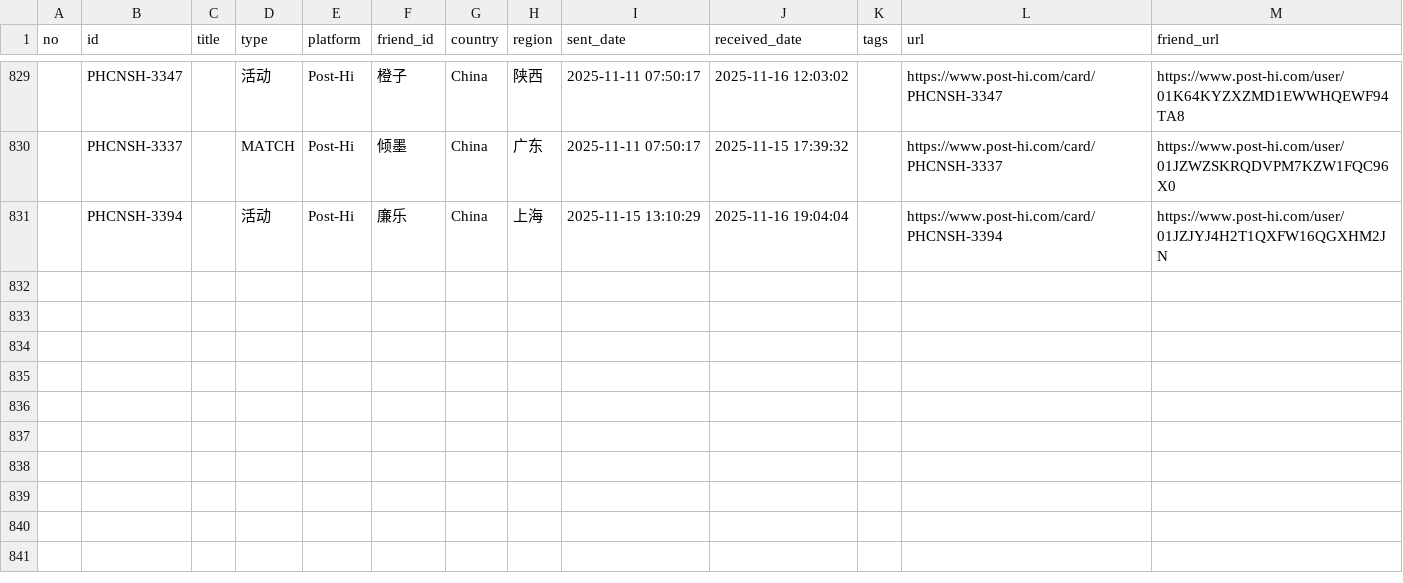
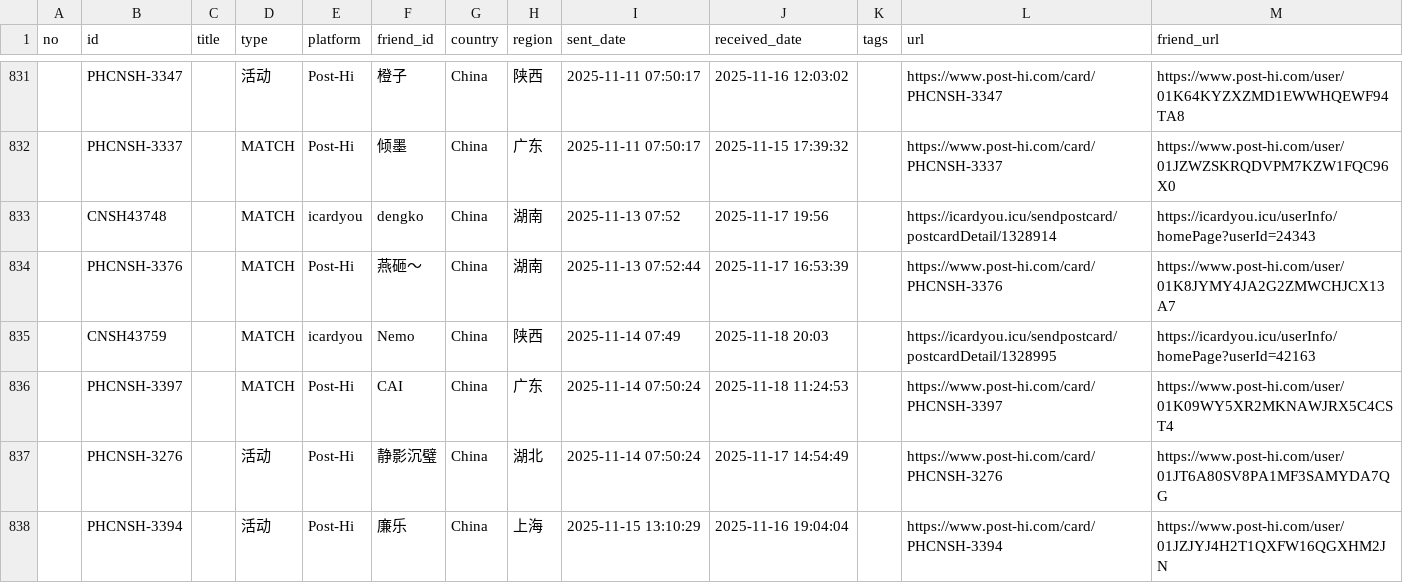
Before and after one commit to JiYouMCC/postcards, a CSV file: _data/sent.csv, drawn as a sheet; only a part is shown, gaps mark what is left out; the diff covers the shown part only.

Commit message:
Add cards

```diff
--- a/_data/sent.csv
+++ b/_data/sent.csv
@@ -830,2 +832,7 @@
 ,PHCNSH-3337,,MATCH,Post-Hi,倾墨,China,广东,2025-11-11 07:50:17,2025-11-15 17:39:32,,https://www.post-hi.com/card/PHCNSH-3337,https://www.post-hi.com/user/01JZWZSKRQDVPM7KZW1FQC96X0
+,CNSH43748,,MATCH,icardyou,dengko,China,湖南,2025-11-13 07:52,2025-11-17 19:56,,https://icardyou.icu/sendpostcard/postcardDetail/1328914,https://icardyou.icu/userInfo/homePage?userId=24343
+,PHCNSH-3376,,MATCH,Post-Hi,燕砸～,China,湖南,2025-11-13 07:52:44,2025-11-17 16:53:39,,https://www.post-hi.com/card/PHCNSH-3376,https://www.post-hi.com/user/01K8JYMY4JA2G2ZMWCHJCX13A7
+,CNSH43759,,MATCH,icardyou,Nemo,China,陕西,2025-11-14 07:49,2025-11-18 20:03,,https://icardyou.icu/sendpostcard/postcardDetail/1328995,https://icardyou.icu/userInfo/homePage?userId=42163
+,PHCNSH-3397,,MATCH,Post-Hi,CAI,China,广东,2025-11-14 07:50:24,2025-11-18 11:24:53,,https://www.post-hi.com/card/PHCNSH-3397,https://www.post-hi.com/user/01K09WY5XR2MKNAWJRX5C4CST4
+,PHCNSH-3276,,活动,Post-Hi,静影沉璧,China,湖北,2025-11-14 07:50:24,2025-11-17 14:54:49,,https://www.post-hi.com/card/PHCNSH-3276,https://www.post-hi.com/user/01JT6A80SV8PA1MF3SAMYDA7QG
 ,PHCNSH-3394,,活动,Post-Hi,廉乐,China,上海,2025-11-15 13:10:29,2025-11-16 19:04:04,,https://www.post-hi.com/card/PHCNSH-3394,https://www.post-hi.com/user/01JZJYJ4H2T1QXFW16QGXHM2JN
```
Also changed, not shown: 5 added rows elsewhere in this file, _data/grouped.csv, _data/received.csv, 21 other files.
